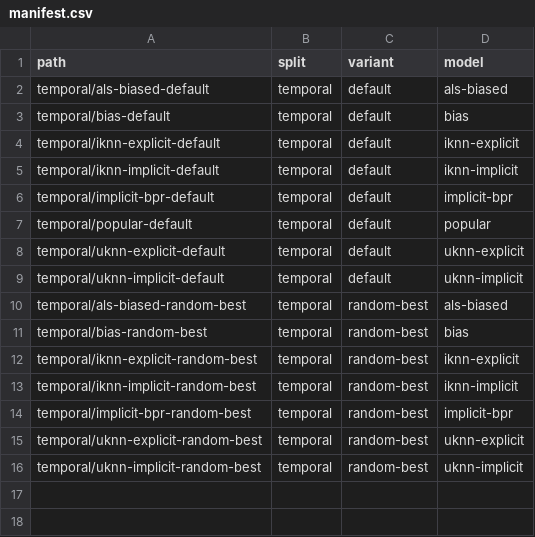
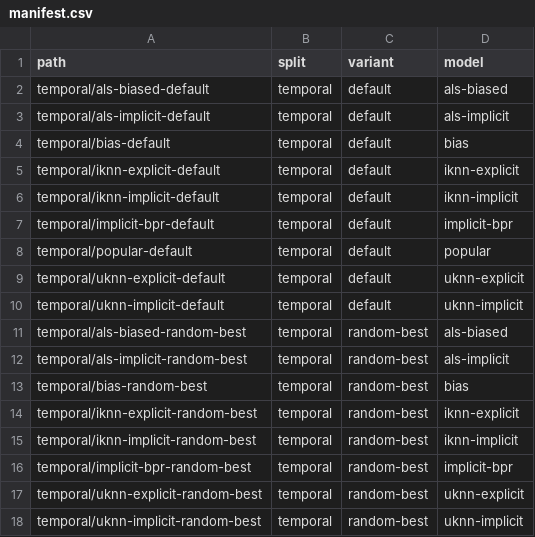
Before and after one commit to lenskit/lenskit-codex, a CSV file: movielens/ML10M/runs/manifest.csv, drawn as a sheet.

Commit message:
render with implicit

```diff
--- a/movielens/ML10M/runs/manifest.csv
+++ b/movielens/ML10M/runs/manifest.csv
@@ -2,2 +2,3 @@ path,split,variant,model
 temporal/als-biased-default,temporal,default,als-biased
+temporal/als-implicit-default,temporal,default,als-implicit
 temporal/bias-default,temporal,default,bias
@@ -10,2 +11,3 @@ temporal/uknn-implicit-default,temporal,default,uknn-implicit
 temporal/als-biased-random-best,temporal,random-best,als-biased
+temporal/als-implicit-random-best,temporal,random-best,als-implicit
 temporal/bias-random-best,temporal,random-best,bias
```
Also changed, not shown: movielens/ML100K/runs/manifest.csv, movielens/ML1M/runs/manifest.csv, 10 other files.
